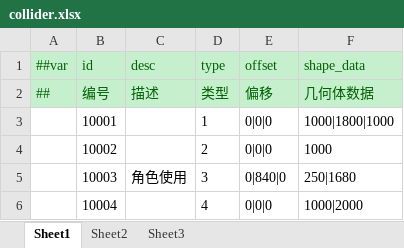
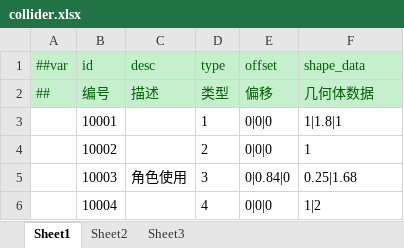
Before and after one commit to jrainstar/wecs, an Excel workbook: Shared/Configs/Datas/gameplay/collider.xlsx, sheet Sheet1, drawn as a sheet; values as stored, in another font and other column widths than the file's, no borders; the diff names each change by its address in the sheet, - before the commit and + after, or states it on an @@ line.

```diff
--- a/Shared/Configs/Datas/gameplay/collider.xlsx (sheet Sheet1)
+++ b/Shared/Configs/Datas/gameplay/collider.xlsx (sheet Sheet1)
-F3 (shape_data): 1000|1800|1000
+F3 (shape_data): 1|1.8|1
-F4 (shape_data): 1000
+F4 (shape_data): 1
-E5 (offset): 0|840|0
+E5 (offset): 0|0.84|0
-F5 (shape_data): 250|1680
+F5 (shape_data): 0.25|1.68
-F6 (shape_data): 1000|2000
+F6 (shape_data): 1|2
```
Also changed, not shown: 22 other files.
